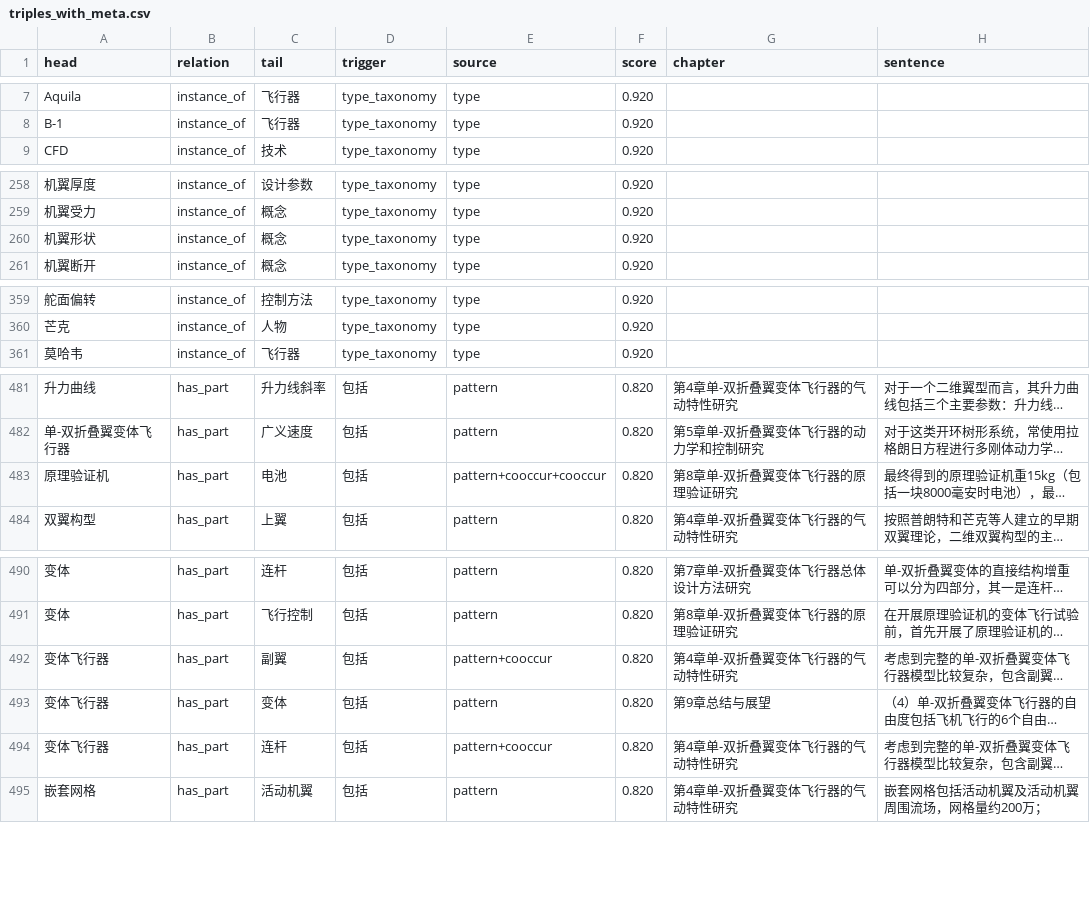
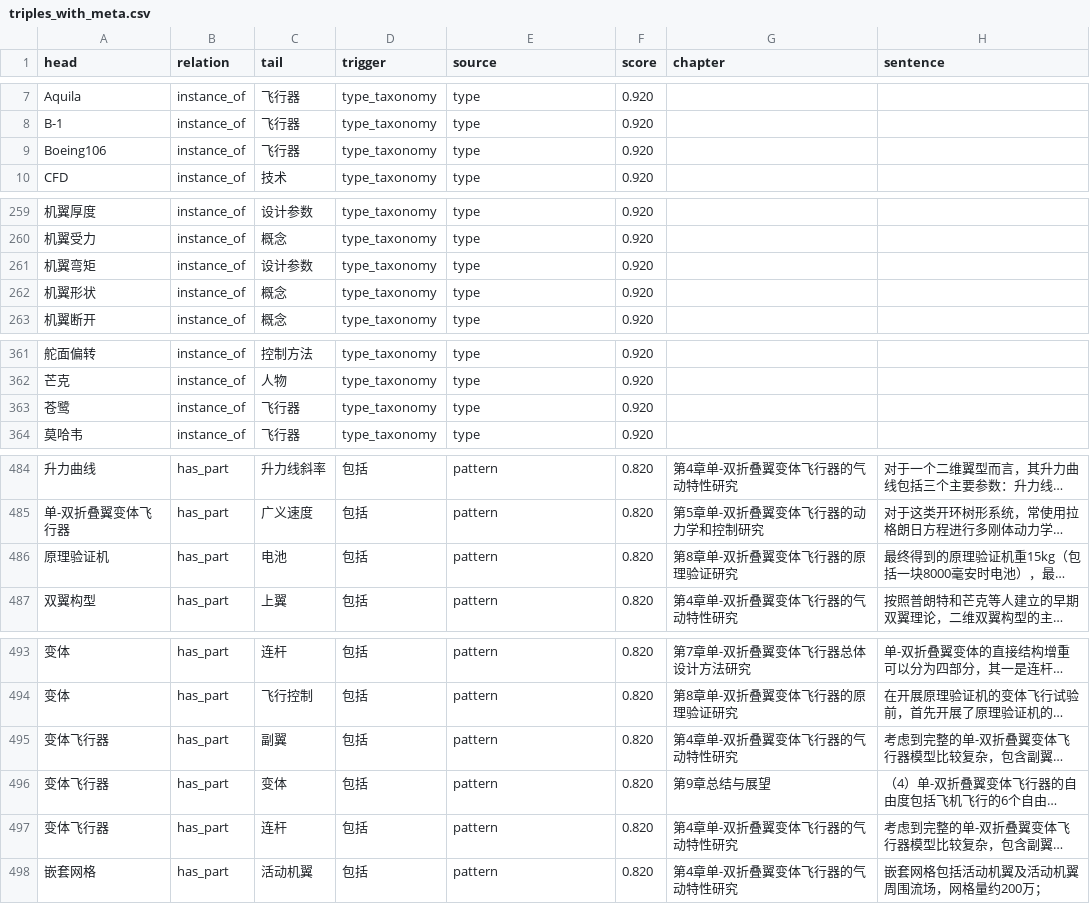
Before and after one commit to cronwnnnn/kg_homework, a CSV file: output/triples_with_meta.csv, drawn as a sheet; only a part is shown, gaps mark what is left out; long unchanged cells end in …; addresses are those after the commit; the diff names each change by its address in the sheet, - before the commit and + after, or states it on an @@ line.

```diff
--- a/output/triples_with_meta.csv
+++ b/output/triples_with_meta.csv
+row 9: Boeing106 | instance_of | 飞行器 | type_taxonomy | type | 0.920
+row 261: 机翼弯矩 | instance_of | 设计参数 | type_taxonomy | type | 0.920
+row 363: 苍鹭 | instance_of | 飞行器 | type_taxonomy | type | 0.920
-E486 (source): pattern+cooccur+cooccur
+E486 (source): pattern
-E495 (source): pattern+cooccur
+E495 (source): pattern
-E497 (source): pattern+cooccur
+E497 (source): pattern
```
Also changed, not shown: knowledge_graph.csv, output/entities.csv, 27 other files.
